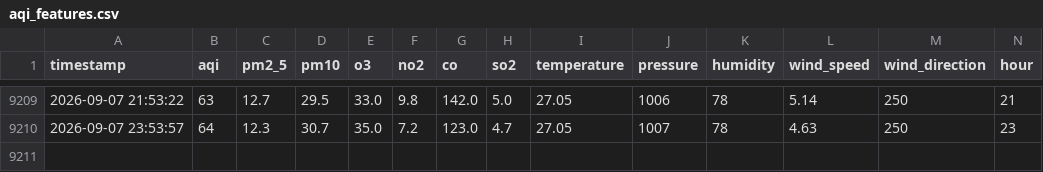
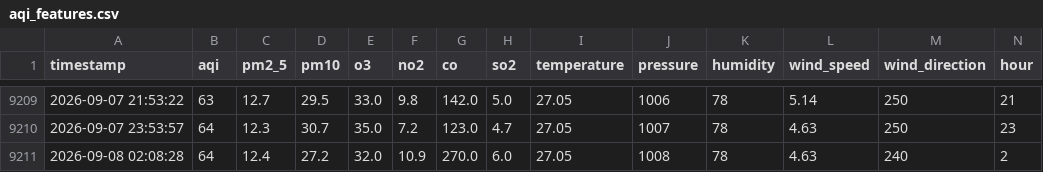
Before and after one commit to murtaza-23/AtmoKHI, a CSV file: data/aqi_features.csv, drawn as a sheet; only a part is shown, gaps mark what is left out; rows hold the shown columns only; the diff names each change by its address in the sheet, - before the commit and + after, or states it on an @@ line.

```diff
--- a/data/aqi_features.csv
+++ b/data/aqi_features.csv
+row 9211: 2026-09-08 02:08:28 | 64 | 12.4 | 27.2 | 32.0 | 10.9 | 270.0 | 6.0 | 27.05 | 1008 | 78 | 4.63 | 240 | 2
```
